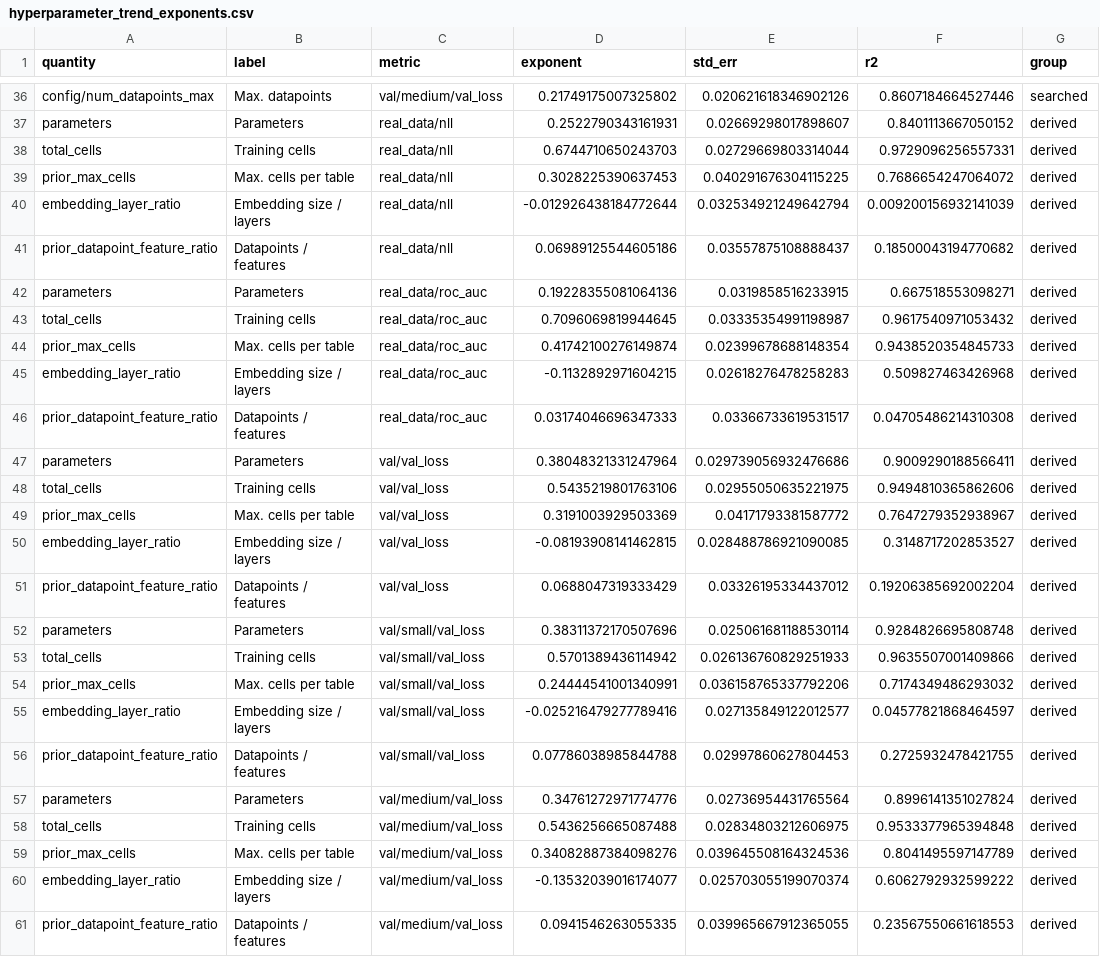
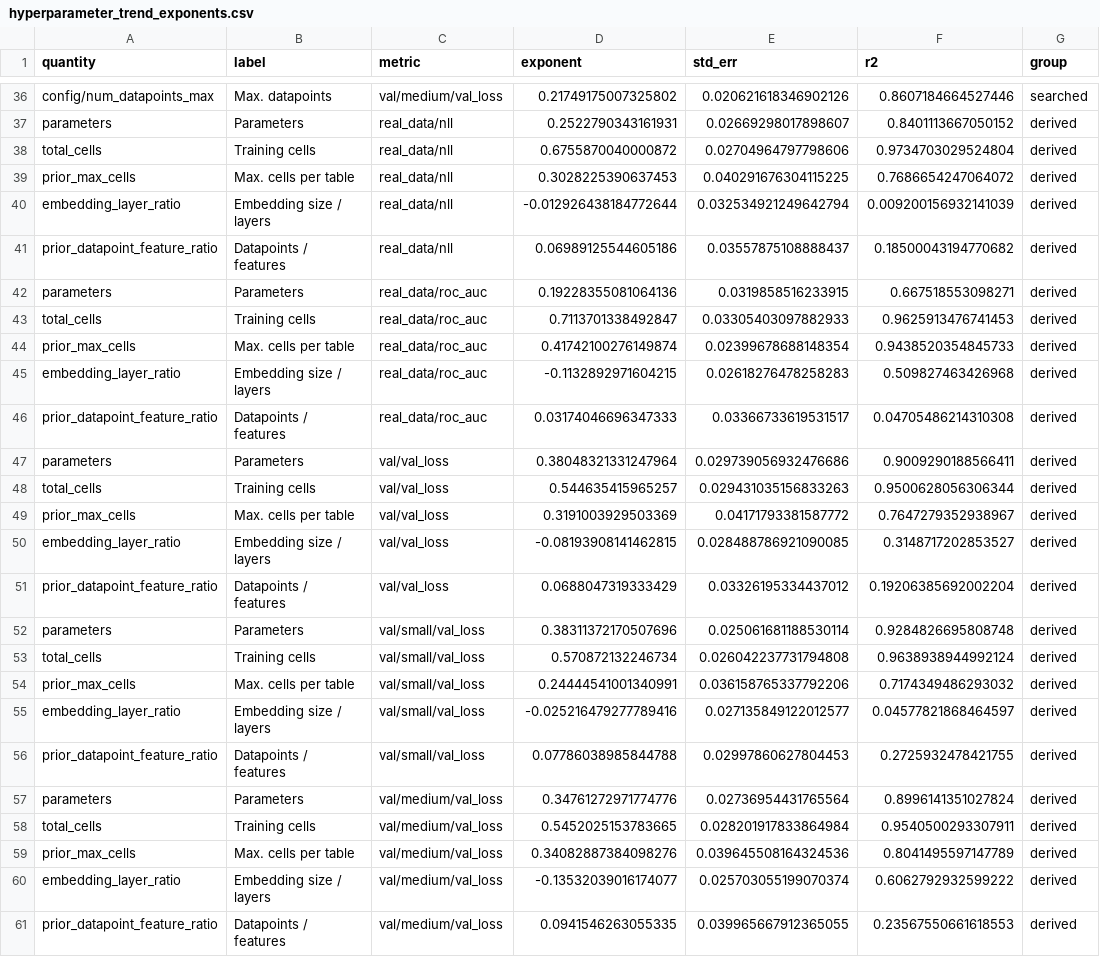
Before and after one commit to JohannesHog/tfm-scaling-laws, a CSV file: playground/tables/hyperparameter_trend_exponents.csv, drawn as a sheet; only a part is shown, gaps mark what is left out.

Commit message:
Use corrected total_cells data (figshare v2)

```diff
--- a/playground/tables/hyperparameter_trend_exponents.csv
+++ b/playground/tables/hyperparameter_trend_exponents.csv
@@ -37,3 +37,3 @@ config/num_datapoints_max,Max. datapoints,val/medium/val_loss,0.2174917500732580
 parameters,Parameters,real_data/nll,0.2522790343161931,0.02669298017898607,0.8401113667050152,derived
-total_cells,Training cells,real_data/nll,0.6744710650243703,0.02729669803314044,0.9729096256557331,derived
+total_cells,Training cells,real_data/nll,0.6755870040000872,0.02704964797798606,0.9734703029524804,derived
 prior_max_cells,Max. cells per table,real_data/nll,0.3028225390637453,0.040291676304115225,0.7686654247064072,derived
@@ -42,3 +42,3 @@ prior_datapoint_feature_ratio,Datapoints / features,real_data/nll,0.069891255446
 parameters,Parameters,real_data/roc_auc,0.19228355081064136,0.0319858516233915,0.667518553098271,derived
-total_cells,Training cells,real_data/roc_auc,0.7096069819944645,0.03335354991198987,0.9617540971053432,derived
+total_cells,Training cells,real_data/roc_auc,0.7113701338492847,0.03305403097882933,0.9625913476741453,derived
 prior_max_cells,Max. cells per table,real_data/roc_auc,0.41742100276149874,0.02399678688148354,0.9438520354845733,derived
@@ -47,3 +47,3 @@ prior_datapoint_feature_ratio,Datapoints / features,real_data/roc_auc,0.03174046
 parameters,Parameters,val/val_loss,0.38048321331247964,0.029739056932476686,0.9009290188566411,derived
-total_cells,Training cells,val/val_loss,0.5435219801763106,0.02955050635221975,0.9494810365862606,derived
+total_cells,Training cells,val/val_loss,0.544635415965257,0.029431035156833263,0.9500628056306344,derived
 prior_max_cells,Max. cells per table,val/val_loss,0.3191003929503369,0.04171793381587772,0.7647279352938967,derived
@@ -52,3 +52,3 @@ prior_datapoint_feature_ratio,Datapoints / features,val/val_loss,0.0688047319333
 parameters,Parameters,val/small/val_loss,0.38311372170507696,0.025061681188530114,0.9284826695808748,derived
-total_cells,Training cells,val/small/val_loss,0.5701389436114942,0.026136760829251933,0.9635507001409866,derived
+total_cells,Training cells,val/small/val_loss,0.570872132246734,0.026042237731794808,0.9638938944992124,derived
 prior_max_cells,Max. cells per table,val/small/val_loss,0.24444541001340991,0.036158765337792206,0.7174349486293032,derived
@@ -57,3 +57,3 @@ prior_datapoint_feature_ratio,Datapoints / features,val/small/val_loss,0.0778603
 parameters,Parameters,val/medium/val_loss,0.34761272971774776,0.02736954431765564,0.8996141351027824,derived
-total_cells,Training cells,val/medium/val_loss,0.5436256665087488,0.02834803212606975,0.9533377965394848,derived
+total_cells,Training cells,val/medium/val_loss,0.5452025153783665,0.028201917833864984,0.9540500293307911,derived
 prior_max_cells,Max. cells per table,val/medium/val_loss,0.34082887384098276,0.039645508164324536,0.8041495597147789,derived
```
Also changed, not shown: 7 other files.
